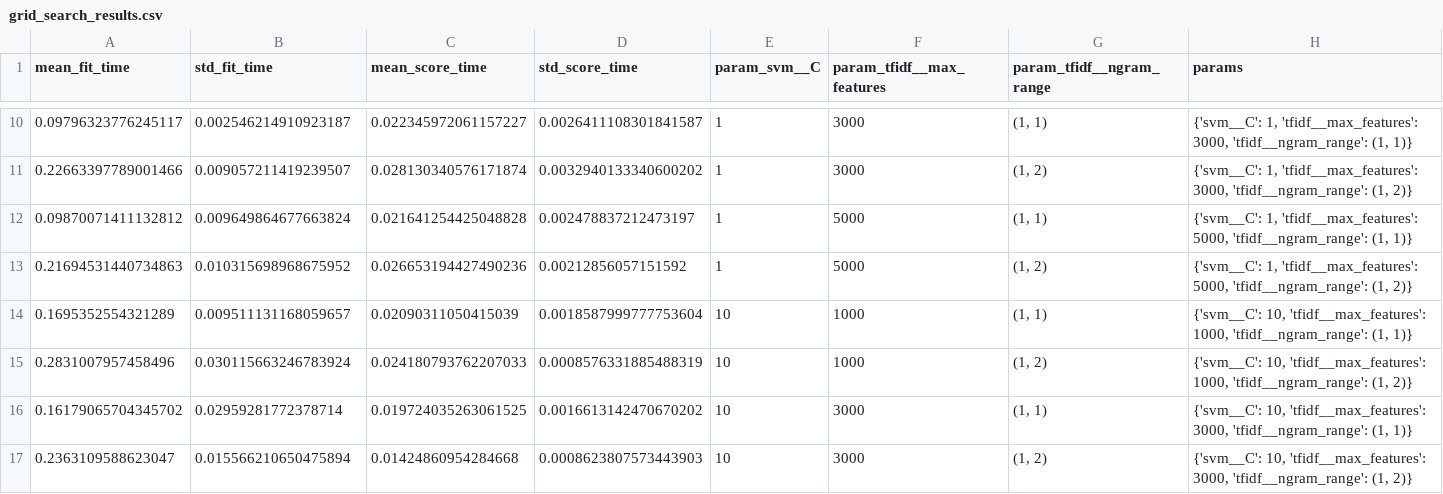
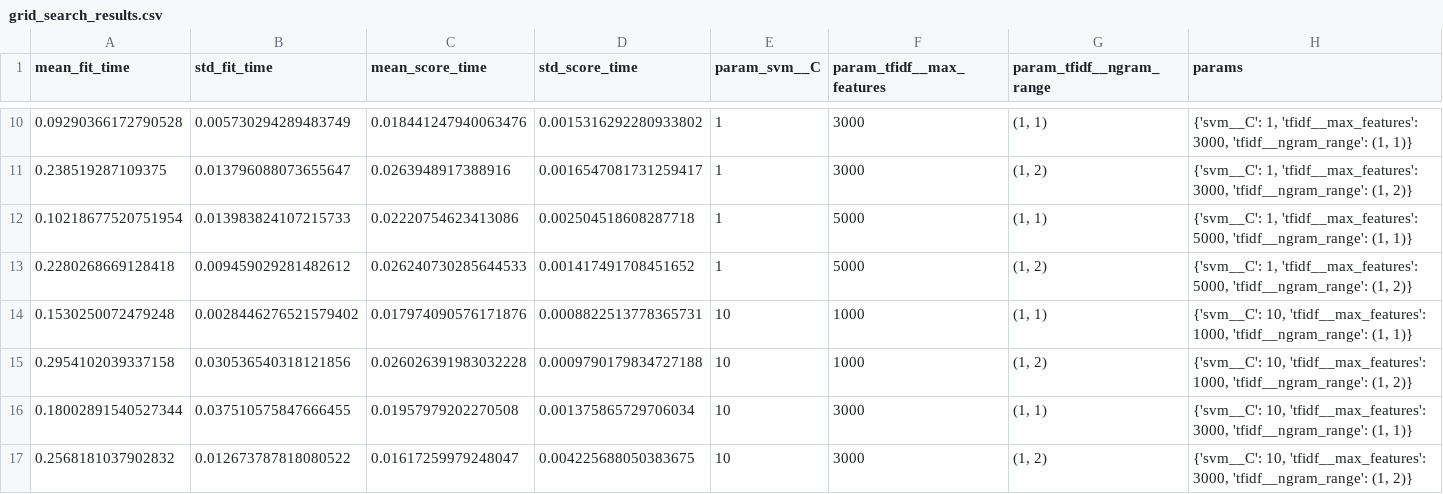
Before and after one commit to hamidmajidibalanji/DS570DSproject-SARsocialX, a CSV file: outputs/grid_search_results.csv, drawn as a sheet; only a part is shown, gaps mark what is left out; the diff covers the shown part only; the diff names each change by its address in the sheet, - before the commit and + after, or states it on an @@ line.

```diff
--- a/outputs/grid_search_results.csv
+++ b/outputs/grid_search_results.csv
-A10 (mean_fit_time): 0.09796323776245117
+A10 (mean_fit_time): 0.09290366172790528
-B10 (std_fit_time): 0.002546214910923187
+B10 (std_fit_time): 0.005730294289483749
-C10 (mean_score_time): 0.022345972061157227
+C10 (mean_score_time): 0.018441247940063476
-D10 (std_score_time): 0.0026411108301841587
+D10 (std_score_time): 0.0015316292280933802
-A11 (mean_fit_time): 0.22663397789001466
+A11 (mean_fit_time): 0.238519287109375
-B11 (std_fit_time): 0.009057211419239507
+B11 (std_fit_time): 0.013796088073655647
-C11 (mean_score_time): 0.028130340576171874
+C11 (mean_score_time): 0.0263948917388916
-D11 (std_score_time): 0.0032940133340600202
+D11 (std_score_time): 0.0016547081731259417
-A12 (mean_fit_time): 0.09870071411132812
+A12 (mean_fit_time): 0.10218677520751954
-B12 (std_fit_time): 0.009649864677663824
+B12 (std_fit_time): 0.013983824107215733
-C12 (mean_score_time): 0.021641254425048828
+C12 (mean_score_time): 0.02220754623413086
-D12 (std_score_time): 0.002478837212473197
+D12 (std_score_time): 0.002504518608287718
-A13 (mean_fit_time): 0.21694531440734863
+A13 (mean_fit_time): 0.2280268669128418
-B13 (std_fit_time): 0.010315698968675952
+B13 (std_fit_time): 0.009459029281482612
-C13 (mean_score_time): 0.026653194427490236
+C13 (mean_score_time): 0.026240730285644533
-D13 (std_score_time): 0.00212856057151592
+D13 (std_score_time): 0.001417491708451652
-A14 (mean_fit_time): 0.1695352554321289
+A14 (mean_fit_time): 0.1530250072479248
-B14 (std_fit_time): 0.009511131168059657
+B14 (std_fit_time): 0.0028446276521579402
-C14 (mean_score_time): 0.02090311050415039
+C14 (mean_score_time): 0.017974090576171876
-D14 (std_score_time): 0.0018587999777753604
+D14 (std_score_time): 0.0008822513778365731
-A15 (mean_fit_time): 0.2831007957458496
+A15 (mean_fit_time): 0.2954102039337158
-B15 (std_fit_time): 0.030115663246783924
+B15 (std_fit_time): 0.030536540318121856
-C15 (mean_score_time): 0.024180793762207033
+C15 (mean_score_time): 0.026026391983032228
-D15 (std_score_time): 0.0008576331885488319
+D15 (std_score_time): 0.0009790179834727188
-A16 (mean_fit_time): 0.16179065704345702
+A16 (mean_fit_time): 0.18002891540527344
-B16 (std_fit_time): 0.02959281772378714
+B16 (std_fit_time): 0.037510575847666455
-C16 (mean_score_time): 0.019724035263061525
+C16 (mean_score_time): 0.01957979202270508
-D16 (std_score_time): 0.0016613142470670202
+D16 (std_score_time): 0.001375865729706034
-A17 (mean_fit_time): 0.2363109588623047
+A17 (mean_fit_time): 0.2568181037902832
-B17 (std_fit_time): 0.015566210650475894
+B17 (std_fit_time): 0.012673787818080522
-C17 (mean_score_time): 0.01424860954284668
+C17 (mean_score_time): 0.01617259979248047
-D17 (std_score_time): 0.0008623807573443903
+D17 (std_score_time): 0.004225688050383675
```
Also changed, not shown: 40 edited cells elsewhere in this file, 9 other files.
